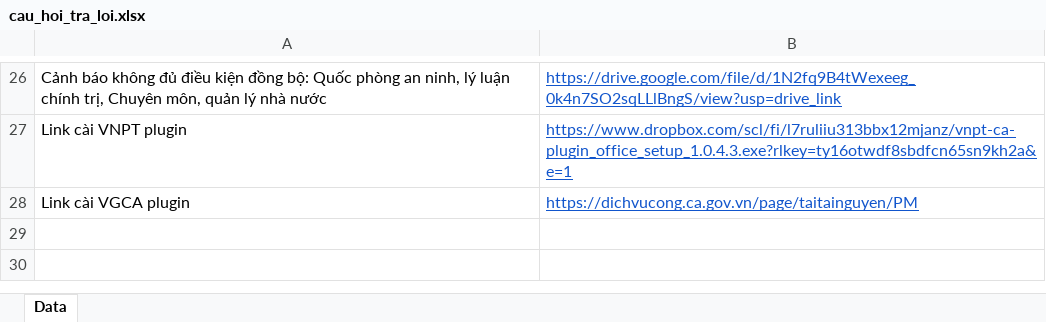
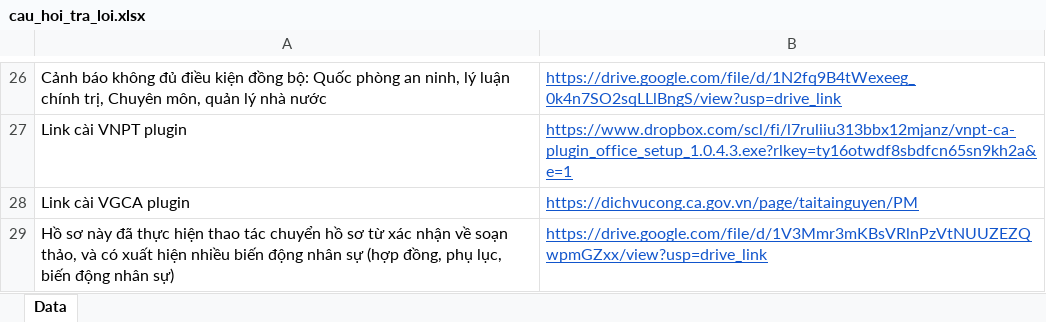
Before and after one commit to goldenduck286/ccvc-chatbot, an Excel workbook: cau_hoi_tra_loi.xlsx, sheet Data, drawn as a sheet; only a part is shown, gaps mark what is left out; values as stored, in another font and other column widths than the file's, no borders; the diff names each change by its address in the sheet, - before the commit and + after, or states it on an @@ line.

Commit message:
Update cau_hoi_tra_loi.xlsx with new data

```diff
--- a/cau_hoi_tra_loi.xlsx (sheet Data)
+++ b/cau_hoi_tra_loi.xlsx (sheet Data)
+row 29: Hồ sơ này đã thực hiện thao tác chuyển hồ sơ từ xác nhận về soạn thảo, và có xuất hiện nhiều biến động nhân sự (hợp đồng, phụ lục, biến động nhân sự) | https://drive.google.com/file/d/1V3Mmr3mKBsVRlnPzVtNUUZEZQwpmGZxx/view?usp=drive_link
```
